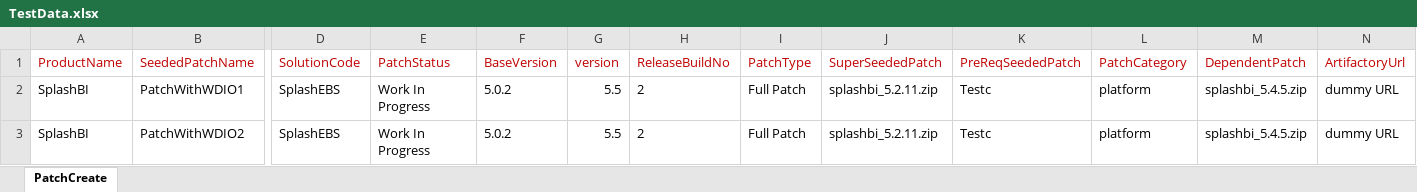
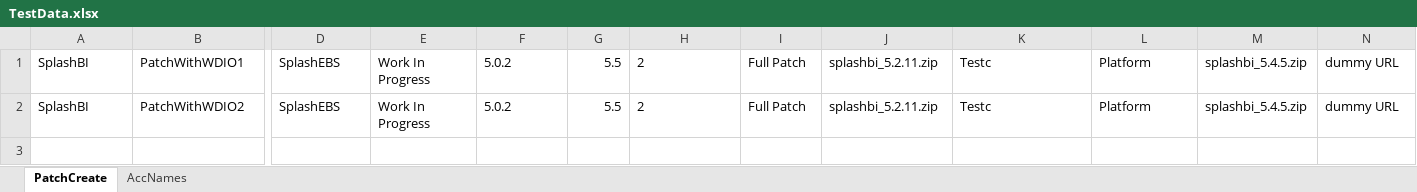
Before and after one commit to MadhuRondla/CustomerPortalDemoProject, an Excel workbook: data/TestData.xlsx, sheet PatchCreate, drawn as a sheet; only a part is shown, gaps mark what is left out; values as stored, in another font and other column widths than the file's, no borders; removed rows and columns are numbered as before the commit, all else as after; rows hold the shown columns only; the diff names each change by its address in the sheet, - before the commit and + after, or states it on an @@ line.

```diff
--- a/data/TestData.xlsx (sheet PatchCreate)
+++ b/data/TestData.xlsx (sheet PatchCreate)
+sheet tab: AccNames
-row 1: ProductName | SeededPatchName | SolutionCode | PatchStatus | BaseVersion | version | ReleaseBuildNo | PatchType | SuperSeededPatch | PreReqSeededPatch | PatchCategory | DependentPatch | ArtifactoryUrl
-L1:L2: platform
+L1:L2: Platform
```
Also changed, not shown: 22 other files.
